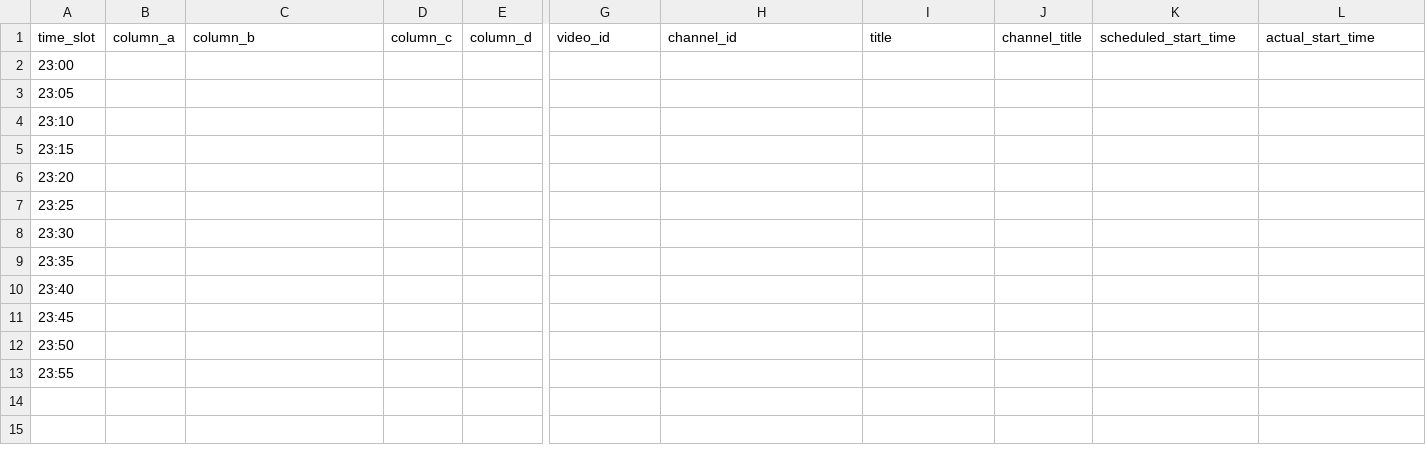
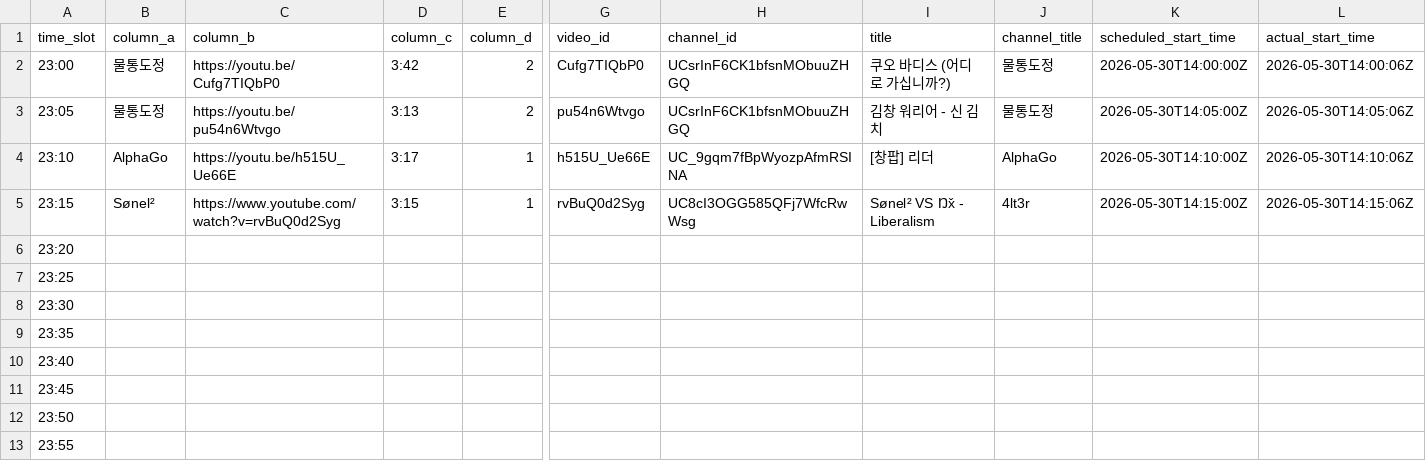
Before and after one commit to ChangpopWiki/premiere-relay-archive-data, a TSV file: 2026/05/2026-05-30.tsv, drawn as a sheet; only a part is shown, gaps mark what is left out; the diff covers the shown part only; the diff names each change by its address in the sheet, - before the commit and + after, or states it on an @@ line.

```diff
--- a/2026/05/2026-05-30.tsv
+++ b/2026/05/2026-05-30.tsv
-B2:B3 (column_a): (empty)
+B2:B3 (column_a): 물통도정
-C2 (column_b): (empty)
+C2 (column_b): https://youtu.be/Cufg7TIQbP0
-D2 (column_c): (empty)
+D2 (column_c): 3:42
-E2:E3 (column_d): (empty)
+E2:E3 (column_d): 2
-G2 (video_id): (empty)
+G2 (video_id): Cufg7TIQbP0
-H2:H3 (channel_id): (empty)
+H2:H3 (channel_id): UCsrInF6CK1bfsnMObuuZHGQ
-I2 (title): (empty)
+I2 (title): 쿠오 바디스 (어디로 가십니까?)
-J2:J3 (channel_title): (empty)
+J2:J3 (channel_title): 물통도정
-K2 (scheduled_start_time): (empty)
+K2 (scheduled_start_time): 2026-05-30T14:00:00Z
-L2 (actual_start_time): (empty)
+L2 (actual_start_time): 2026-05-30T14:00:06Z
-C3 (column_b): (empty)
+C3 (column_b): https://youtu.be/pu54n6Wtvgo
-D3 (column_c): (empty)
+D3 (column_c): 3:13
-G3 (video_id): (empty)
+G3 (video_id): pu54n6Wtvgo
-I3 (title): (empty)
+I3 (title): 김창 워리어 - 신 김 치
-K3 (scheduled_start_time): (empty)
+K3 (scheduled_start_time): 2026-05-30T14:05:00Z
-L3 (actual_start_time): (empty)
+L3 (actual_start_time): 2026-05-30T14:05:06Z
-B4 (column_a): (empty)
+B4 (column_a): AlphaGo
-C4 (column_b): (empty)
+C4 (column_b): https://youtu.be/h515U_Ue66E
-D4 (column_c): (empty)
+D4 (column_c): 3:17
-E4:E5 (column_d): (empty)
+E4:E5 (column_d): 1
-G4 (video_id): (empty)
+G4 (video_id): h515U_Ue66E
-H4 (channel_id): (empty)
+H4 (channel_id): UC_9gqm7fBpWyozpAfmRSINA
-I4 (title): (empty)
+I4 (title): [창팝] 리더
-J4 (channel_title): (empty)
+J4 (channel_title): AlphaGo
-K4 (scheduled_start_time): (empty)
+K4 (scheduled_start_time): 2026-05-30T14:10:00Z
-L4 (actual_start_time): (empty)
+L4 (actual_start_time): 2026-05-30T14:10:06Z
-B5 (column_a): (empty)
+B5 (column_a): Sønel²
-C5 (column_b): (empty)
+C5 (column_b): https://www.youtube.com/watch?v=rvBuQ0d2Syg
-D5 (column_c): (empty)
+D5 (column_c): 3:15
-G5 (video_id): (empty)
+G5 (video_id): rvBuQ0d2Syg
-H5 (channel_id): (empty)
+H5 (channel_id): UC8cI3OGG585QFj7WfcRwWsg
-I5 (title): (empty)
+I5 (title): Sønel² VS Ŋx̌ - Liberalism
-J5 (channel_title): (empty)
+J5 (channel_title): 4lt3r
-K5 (scheduled_start_time): (empty)
+K5 (scheduled_start_time): 2026-05-30T14:15:00Z
-L5 (actual_start_time): (empty)
+L5 (actual_start_time): 2026-05-30T14:15:06Z
```
Also changed, not shown: 4 edited cells elsewhere in this file, 1 other file.
